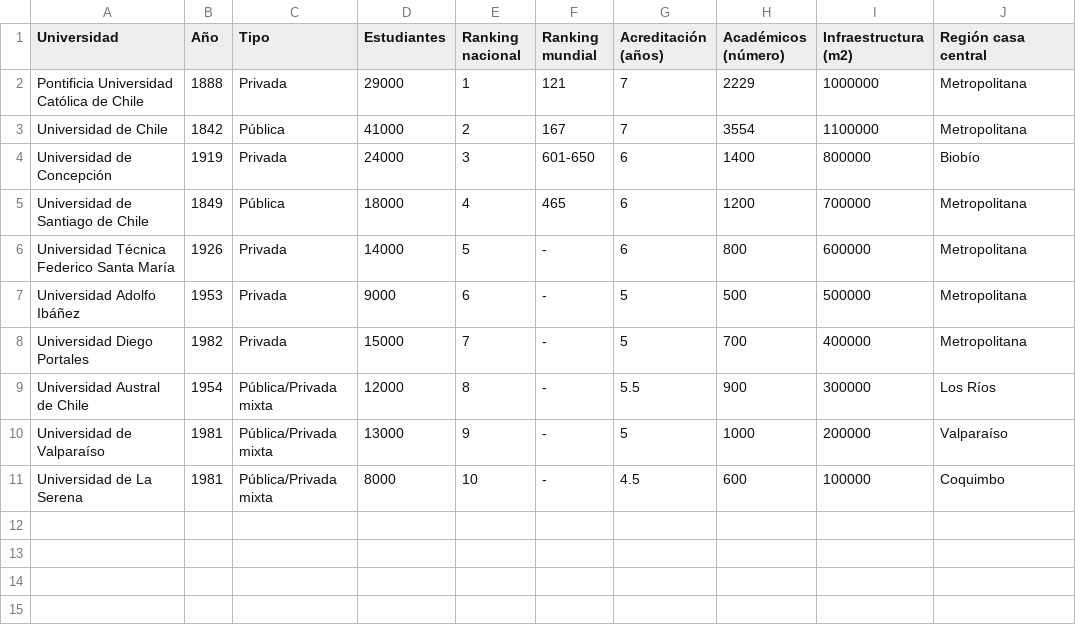
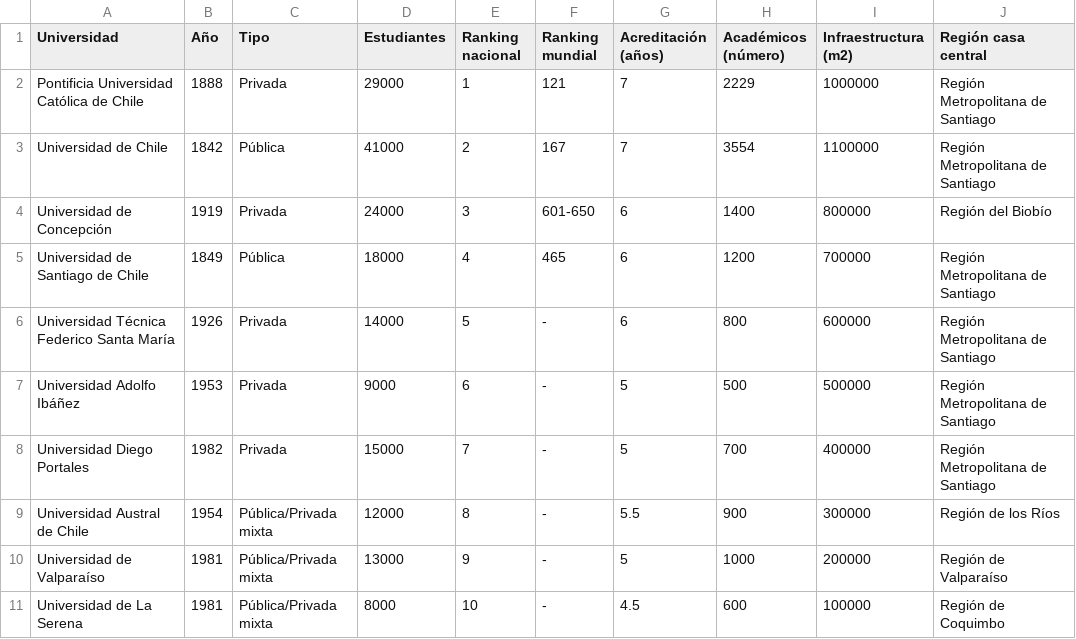
Before and after one commit to MartinEBravo/U-Chamba, a CSV file: DataSets/universidad.csv, drawn as a sheet.

```diff
--- a/DataSets/universidad.csv
+++ b/DataSets/universidad.csv
@@ -1,11 +1,11 @@
 Universidad,Año,Tipo,Estudiantes,Ranking nacional,Ranking mundial,Acreditación (años),Académicos (número),Infraestructura (m2),Región casa central
-Pontificia Universidad Católica de Chile,1888,Privada,29000,1,121,7,2229,1000000,Metropolitana
-Universidad de Chile,1842,Pública,41000,2,167,7,3554,1100000,Metropolitana
-Universidad de Concepción,1919,Privada,24000,3,601-650,6,1400,800000,Biobío
-Universidad de Santiago de Chile,1849,Pública,18000,4,465,6,1200,700000,Metropolitana
-Universidad Técnica Federico Santa María,1926,Privada,14000,5,-,6,800,600000,Metropolitana
-Universidad Adolfo Ibáñez,1953,Privada,9000,6,-,5,500,500000,Metropolitana
-Universidad Diego Portales ,1982 ,Privada ,15000 ,7 ,- ,5 ,700 ,400000 ,Metropolitana
-Universidad Austral de Chile ,1954 ,Pública/Privada mixta ,12000 ,8 ,- ,5.5 ,900 ,300000 ,Los Ríos
-Universidad de Valparaíso ,1981 ,Pública/Privada mixta ,13000 ,9 ,- ,5 ,1000 ,200000 ,Valparaíso
-Universidad de La Serena ,1981 ,Pública/Privada mixta ,8000 ,10 ,- ,4.5 ,600 ,100000 ,Coquimbo
+Pontificia Universidad Católica de Chile,1888,Privada,29000,1,121,7,2229,1000000,"Región Metropolitana de Santiago"
+Universidad de Chile,1842,Pública,41000,2,167,7,3554,1100000,"Región Metropolitana de Santiago"
+Universidad de Concepción,1919,Privada,24000,3,601-650,6,1400,800000,"Región del Biobío"
+Universidad de Santiago de Chile,1849,Pública,18000,4,465,6,1200,700000,"Región Metropolitana de Santiago"
+Universidad Técnica Federico Santa María,1926,Privada,14000,5,-,6,800,600000,"Región Metropolitana de Santiago"
+Universidad Adolfo Ibáñez,1953,Privada,9000,6,-,5,500,500000,"Región Metropolitana de Santiago"
+Universidad Diego Portales ,1982 ,Privada ,15000 ,7 ,- ,5 ,700 ,400000 ,"Región Metropolitana de Santiago"
+Universidad Austral de Chile ,1954 ,Pública/Privada mixta ,12000 ,8 ,- ,5.5 ,900 ,300000 ,"Región de los Ríos"
+Universidad de Valparaíso ,1981 ,Pública/Privada mixta ,13000 ,9 ,- ,5 ,1000 ,200000 ,"Región de Valparaíso"
+Universidad de La Serena ,1981 ,Pública/Privada mixta ,8000 ,10 ,- ,4.5 ,600 ,100000 ,"Región de Coquimbo"
```
Also changed, not shown: 11 other files.
